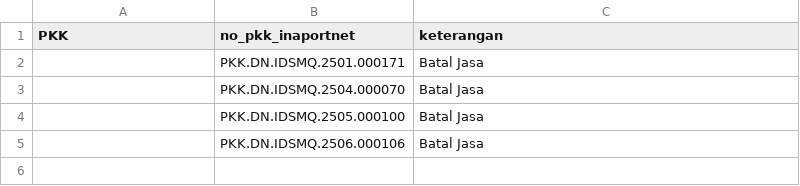
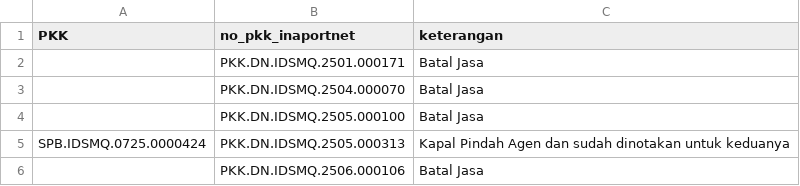
Before and after one commit to Hadi197/Outstanding, a CSV file: keterangan.csv, drawn as a sheet; the diff names each change by its address in the sheet, - before the commit and + after, or states it on an @@ line.

Commit message:
Update keterangan.csv - 2025-11-19T01:48:23.685Z

```diff
--- a/keterangan.csv
+++ b/keterangan.csv
+row 5: SPB.IDSMQ.0725.0000424 | PKK.DN.IDSMQ.2505.000313 | Kapal Pindah Agen dan sudah dinotakan untuk keduanya
```
